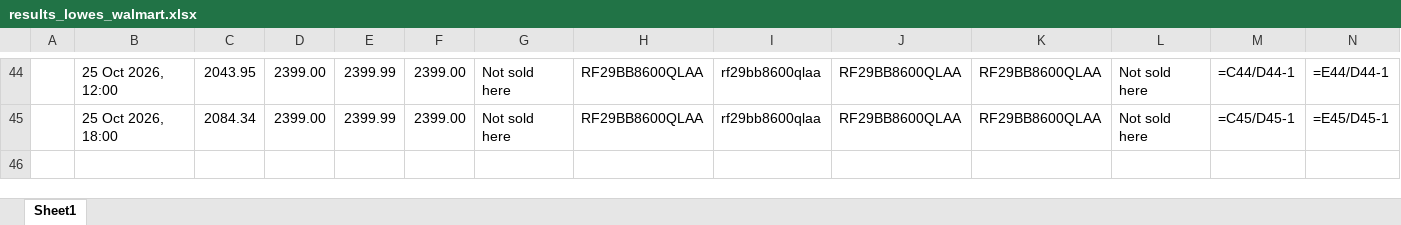
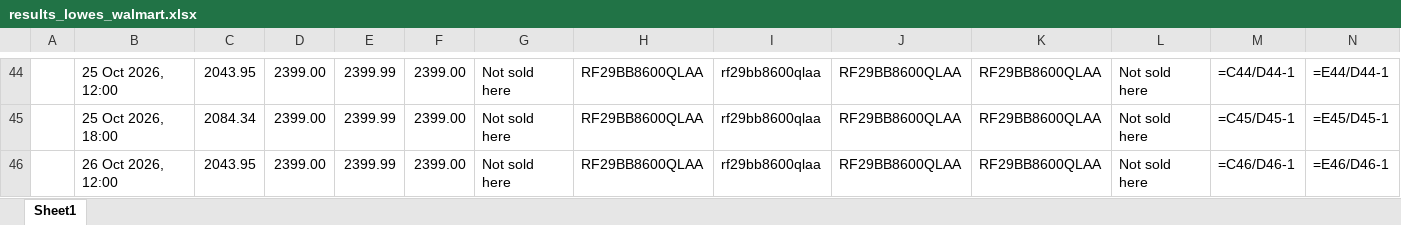
Before and after one commit to rathi-eucloid/DA-alert, an Excel workbook: outputs/results_lowes_walmart.xlsx, sheet Sheet1, drawn as a sheet; only a part is shown, gaps mark what is left out; values as stored, in another font and other column widths than the file's, no borders; formulas without a stored value are shown as written; rows hold the shown columns only; the diff names each change by its address in the sheet, - before the commit and + after, or states it on an @@ line.

```diff
--- a/outputs/results_lowes_walmart.xlsx (sheet Sheet1)
+++ b/outputs/results_lowes_walmart.xlsx (sheet Sheet1)
+row 46:  | 26 Oct 2026, 12:00 | 2043.95 | 2399.00 | 2399.99 | 2399.00 | Not sold here | RF29BB8600QLAA | rf29bb8600qlaa | RF29BB8600QLAA | RF29BB8600QLAA | Not sold here | =C46/D46-1 | =E46/D46-1
```
Also changed, not shown: 9 other files.
